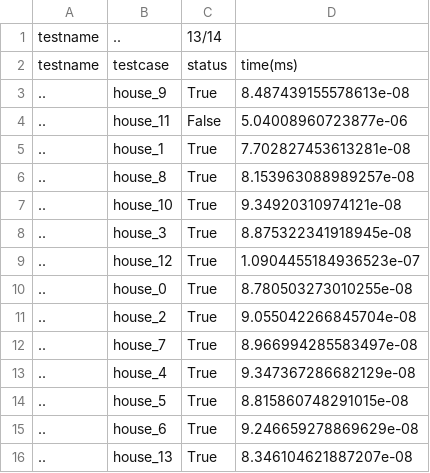
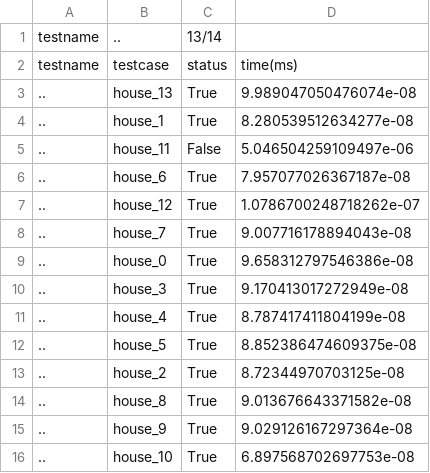
Before and after one commit to npurson/hust-software-engineering, a CSV file: testcases/house_business/report.csv, drawn as a sheet.

Commit message:
fix god testcases

```diff
--- a/testcases/house_business/report.csv
+++ b/testcases/house_business/report.csv
@@ -2,15 +2,15 @@ testname,..,13/14
 testname,testcase,status,time(ms)
-..,house_9,True,8.487439155578613e-08
-..,house_11,False,5.04008960723877e-06
-..,house_1,True,7.702827453613281e-08
-..,house_8,True,8.153963088989257e-08
-..,house_10,True,9.34920310974121e-08
-..,house_3,True,8.875322341918945e-08
-..,house_12,True,1.0904455184936523e-07
-..,house_0,True,8.780503273010255e-08
-..,house_2,True,9.055042266845704e-08
-..,house_7,True,8.966994285583497e-08
-..,house_4,True,9.347367286682129e-08
-..,house_5,True,8.815860748291015e-08
-..,house_6,True,9.246659278869629e-08
-..,house_13,True,8.346104621887207e-08
+..,house_13,True,9.989047050476074e-08
+..,house_1,True,8.280539512634277e-08
+..,house_11,False,5.046504259109497e-06
+..,house_6,True,7.957077026367187e-08
+..,house_12,True,1.0786700248718262e-07
+..,house_7,True,9.007716178894043e-08
+..,house_0,True,9.658312797546386e-08
+..,house_3,True,9.170413017272949e-08
+..,house_4,True,8.787417411804199e-08
+..,house_5,True,8.852386474609375e-08
+..,house_2,True,8.72344970703125e-08
+..,house_8,True,9.013676643371582e-08
+..,house_9,True,9.029126167297364e-08
+..,house_10,True,6.897568702697753e-08
```
Also changed, not shown: 2 other files.
